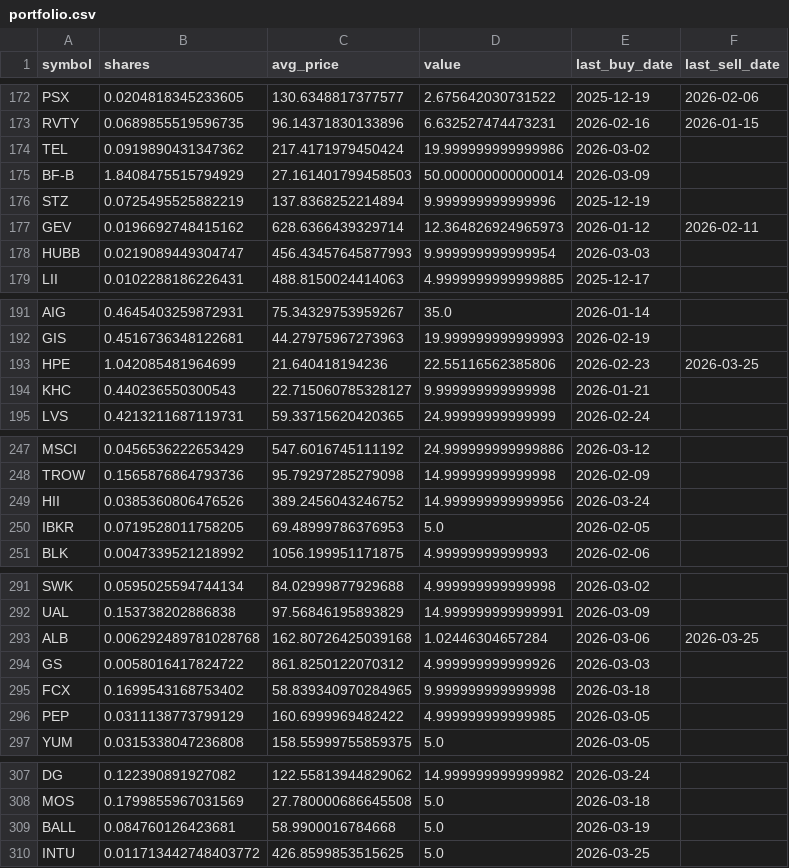
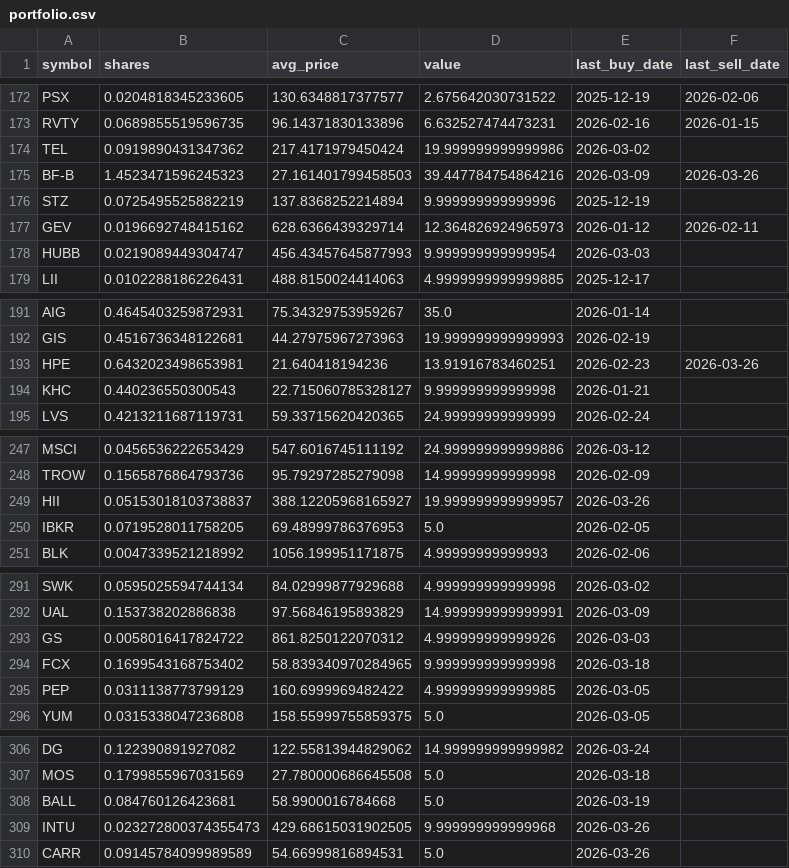
Before and after one commit to TechGroei/Test_Stock_Trading_Strategy, a CSV file: data/portfolio.csv, drawn as a sheet; only a part is shown, gaps mark what is left out; the diff covers the shown part only.

Commit message:
Update portfolio, trades & performance [skip ci]

```diff
--- a/data/portfolio.csv
+++ b/data/portfolio.csv
@@ -174,3 +174,3 @@ RVTY,0.0689855519596735,96.14371830133896,6.632527474473231,2026-02-16,2026-01-1
 TEL,0.0919890431347362,217.4171979450424,19.999999999999986,2026-03-02,
-BF-B,1.8408475515794929,27.161401799458503,50.000000000000014,2026-03-09,
+BF-B,1.4523471596245323,27.161401799458503,39.447784754864216,2026-03-09,2026-03-26
 STZ,0.0725495525882219,137.8368252214894,9.999999999999996,2025-12-19,
@@ -192,3 +192,3 @@ AIG,0.4645403259872931,75.34329753959267,35.0,2026-01-14,
 GIS,0.4516736348122681,44.27975967273963,19.999999999999993,2026-02-19,
-HPE,1.042085481964699,21.640418194236,22.55116562385806,2026-02-23,2026-03-25
+HPE,0.6432023498653981,21.640418194236,13.91916783460251,2026-02-23,2026-03-26
 KHC,0.440236550300543,22.715060785328127,9.999999999999998,2026-01-21,
@@ -248,3 +248,3 @@ MSCI,0.0456536222653429,547.6016745111192,24.999999999999886,2026-03-12,
 TROW,0.1565876864793736,95.79297285279098,14.99999999999998,2026-02-09,
-HII,0.0385360806476526,389.2456043246752,14.999999999999956,2026-03-24,
+HII,0.05153018103738837,388.12205968165927,19.999999999999957,2026-03-26,
 IBKR,0.0719528011758205,69.48999786376953,5.0,2026-02-05,
@@ -292,3 +292,2 @@ SWK,0.0595025594744134,84.02999877929688,4.999999999999998,2026-03-02,
 UAL,0.153738202886838,97.56846195893829,14.999999999999991,2026-03-09,
-ALB,0.006292489781028768,162.80726425039168,1.02446304657284,2026-03-06,2026-03-25
 GS,0.0058016417824722,861.8250122070312,4.999999999999926,2026-03-03,
@@ -309,2 +308,3 @@ MOS,0.1799855967031569,27.780000686645508,5.0,2026-03-18,
 BALL,0.084760126423681,58.9900016784668,5.0,2026-03-19,
-INTU,0.011713442748403772,426.8599853515625,5.0,2026-03-25,
+INTU,0.023272800374355473,429.68615031902505,9.999999999999968,2026-03-26,
+CARR,0.09145784099989589,54.66999816894531,5.0,2026-03-26,
```
Also changed, not shown: 6 edited cells elsewhere in this file, data/trades_history.csv, 1 other file.
